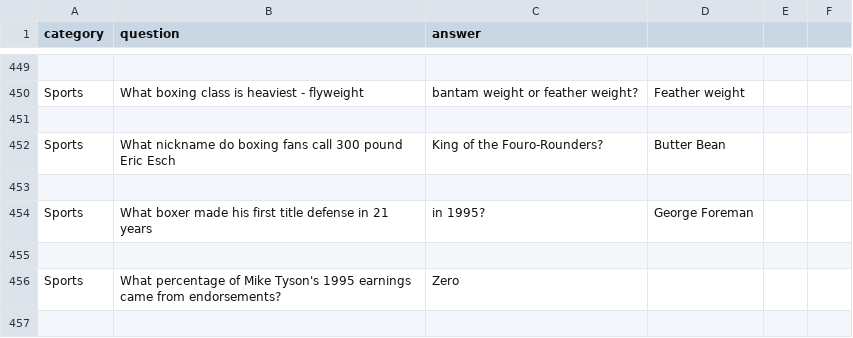
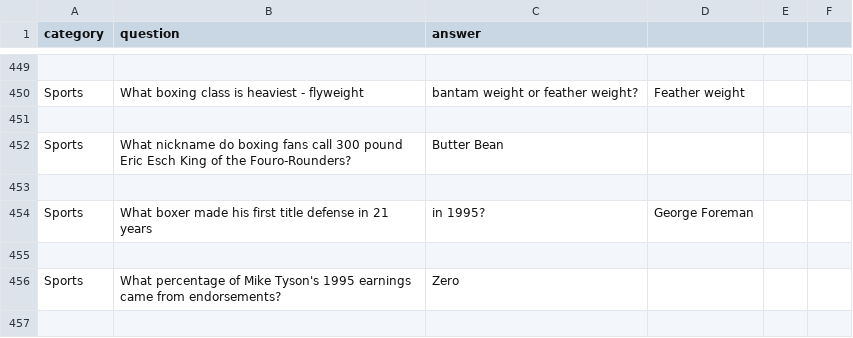
Before and after one commit to rock-doves-2014/Flash-Cards, a CSV file: source/game_questions.csv, drawn as a sheet; only a part is shown, gaps mark what is left out.

Commit message:
question

```diff
--- a/source/game_questions.csv
+++ b/source/game_questions.csv
@@ -451,3 +451,3 @@ Sports,What boxing class is heaviest - flyweight, bantam weight or feather weigh
 
-Sports,What nickname do boxing fans call 300 pound Eric Esch, King of the Fouro-Rounders?,Butter Bean
+Sports,What nickname do boxing fans call 300 pound Eric Esch King of the Fouro-Rounders?,Butter Bean
 
```
